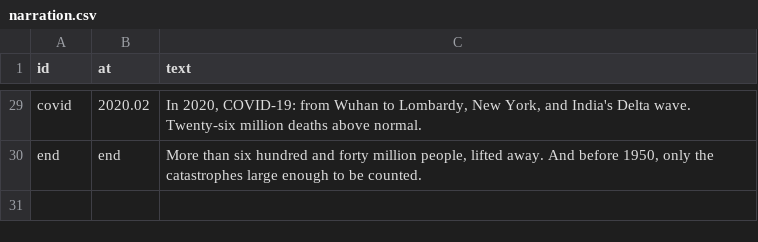
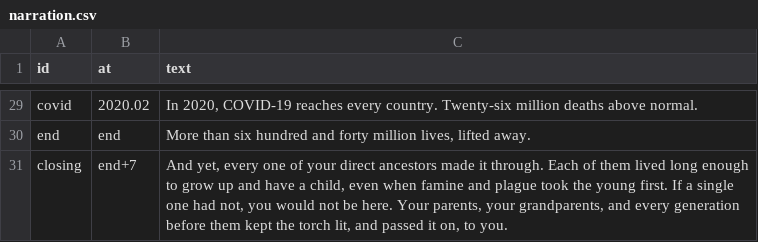
Before and after one commit to drburke-droid/nhl-sog-predictor, a CSV file: mortality_sand/inputs/narration.csv, drawn as a sheet; only a part is shown, gaps mark what is left out; the diff covers the shown part only; the diff names each change by its address in the sheet, - before the commit and + after, or states it on an @@ line.

```diff
--- a/mortality_sand/inputs/narration.csv
+++ b/mortality_sand/inputs/narration.csv
-C29 (text): In 2020, COVID-19: from Wuhan to Lombardy, New York, and India's Delta wave. Twenty-six million…
+C29 (text): In 2020, COVID-19 reaches every country. Twenty-six million…
-C30 (text): …forty million people, lifted away. And before 1950, only the catastrophes large enough to be counted.
+C30 (text): …forty million lives, lifted away.
+row 31: closing | end+7 | And yet, every one of your direct ancestors made it through. Each of them lived long enough to grow up and have a child, even when famine and plague took the young first. If a single one had not, you would not be here. Your parents, your grandparents, and every generation before them kept the torch lit, and passed it on, to you.
```
Also changed, not shown: 12 edited cells elsewhere in this file, 9 other files.
